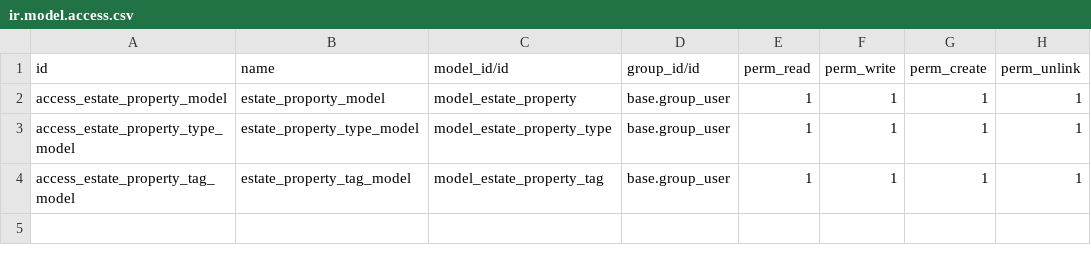
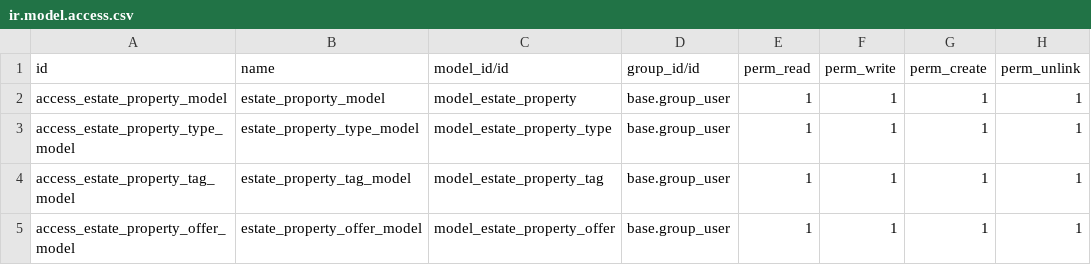
Before and after one commit to ThierryGoens/tutorials, a CSV file: estate/security/ir.model.access.csv, drawn as a sheet.

```diff
--- a/estate/security/ir.model.access.csv
+++ b/estate/security/ir.model.access.csv
@@ -4 +4,2 @@ access_estate_property_type_model,estate_property_type_model,model_estate_proper
 access_estate_property_tag_model,estate_property_tag_model,model_estate_property_tag,base.group_user,1,1,1,1
+access_estate_property_offer_model,estate_property_offer_model,model_estate_property_offer,base.group_user,1,1,1,1
```
Also changed, not shown: 6 other files.
